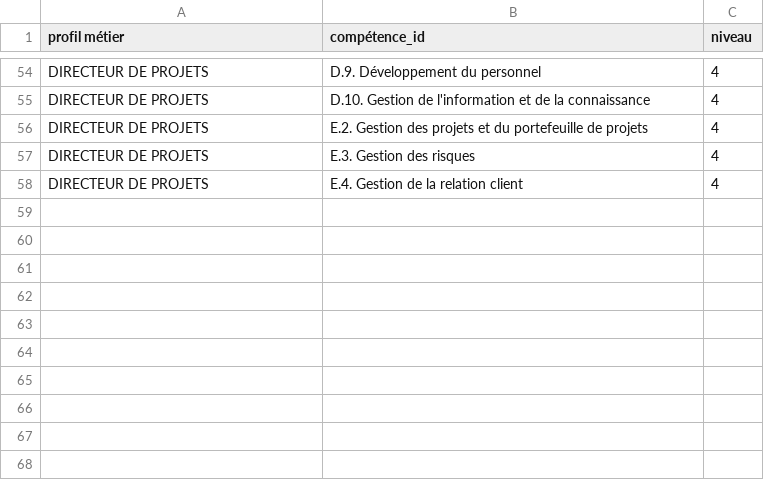
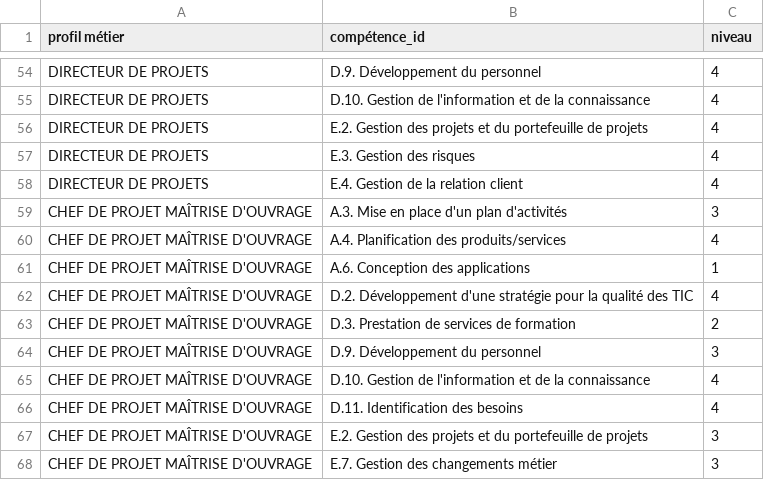
Before and after one commit to anthonybnl/projet-ia-generative, a CSV file: poc-referentiel-competence/cigref.csv, drawn as a sheet; only a part is shown, gaps mark what is left out.

Commit message:
📝ref compétence : chef de projet MOA

```diff
--- a/poc-referentiel-competence/cigref.csv
+++ b/poc-referentiel-competence/cigref.csv
@@ -58 +58,11 @@ DIRECTEUR DE PROJETS;E.3. Gestion des risques;4
 DIRECTEUR DE PROJETS;E.4. Gestion de la relation client;4
+CHEF DE PROJET MAÎTRISE D'OUVRAGE;A.3. Mise en place d'un plan d'activités;3
+CHEF DE PROJET MAÎTRISE D'OUVRAGE;A.4. Planification des produits/services;4
+CHEF DE PROJET MAÎTRISE D'OUVRAGE;A.6. Conception des applications;1
+CHEF DE PROJET MAÎTRISE D'OUVRAGE;D.2. Développement d'une stratégie pour la qualité des TIC;4
+CHEF DE PROJET MAÎTRISE D'OUVRAGE;D.3. Prestation de services de formation;2
+CHEF DE PROJET MAÎTRISE D'OUVRAGE;D.9. Développement du personnel;3
+CHEF DE PROJET MAÎTRISE D'OUVRAGE;D.10. Gestion de l'information et de la connaissance;4
+CHEF DE PROJET MAÎTRISE D'OUVRAGE;D.11. Identification des besoins;4
+CHEF DE PROJET MAÎTRISE D'OUVRAGE;E.2. Gestion des projets et du portefeuille de projets;3
+CHEF DE PROJET MAÎTRISE D'OUVRAGE;E.7. Gestion des changements métier;3
```
